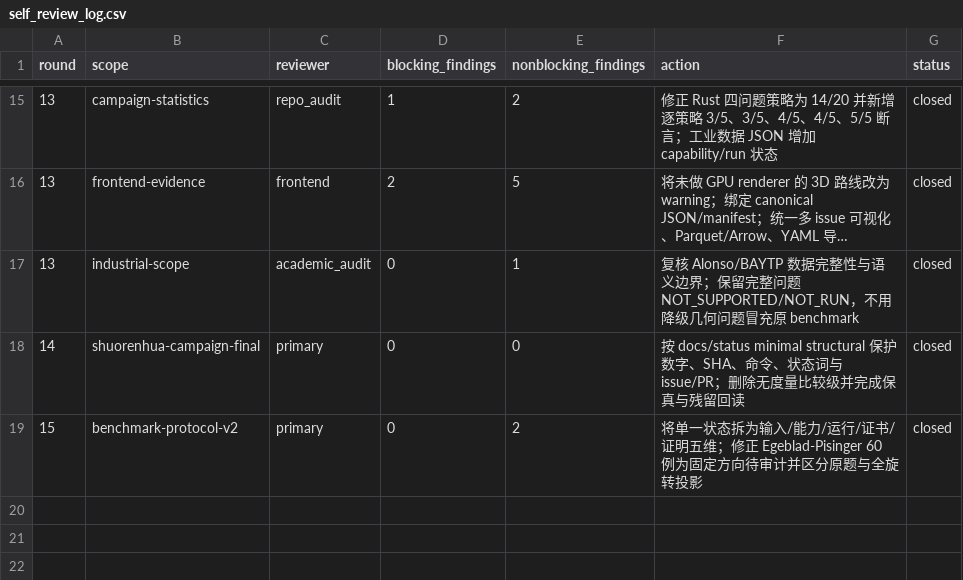
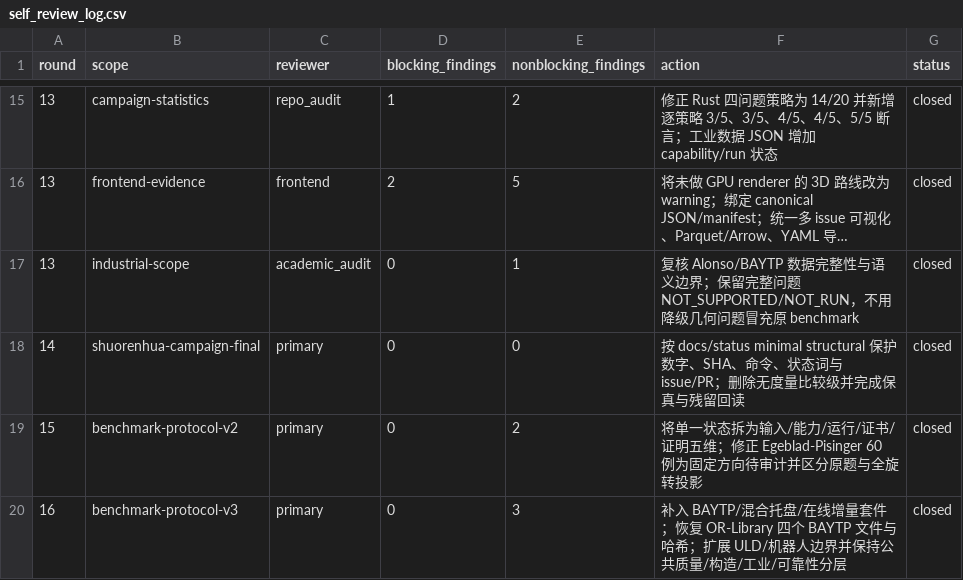
Before and after one commit to hansbug-research/3d-packing-solver-study, a CSV file: audit/self_review_log.csv, drawn as a sheet; only a part is shown, gaps mark what is left out; long unchanged cells end in ….

```diff
--- a/audit/self_review_log.csv
+++ b/audit/self_review_log.csv
@@ -19 +19,2 @@ round,scope,reviewer,blocking_findings,nonblocking_findings,action,status
 15,benchmark-protocol-v2,primary,0,2,将单一状态拆为输入/能力/运行/证书/证明五维；修正 Egeblad-Pisinger 60 例为固定方向待审计并区分原题与全旋转投影,closed
+16,benchmark-protocol-v3,primary,0,3,补入 BAYTP/混合托盘/在线增量套件；恢复 OR-Library 四个 BAYTP 文件与哈希；扩展 ULD/机器人边界并保持公共质量/构造/工业/可靠性分层,closed
```
Also changed, not shown: sources/manifest.csv, 5 other files.
